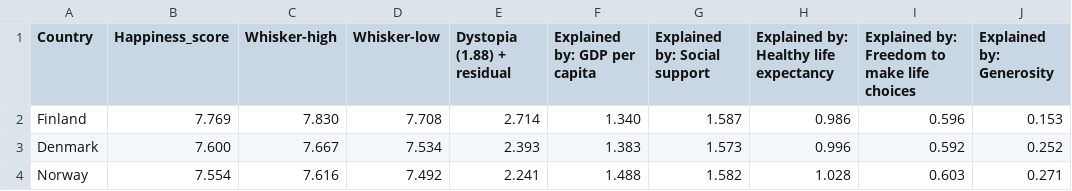
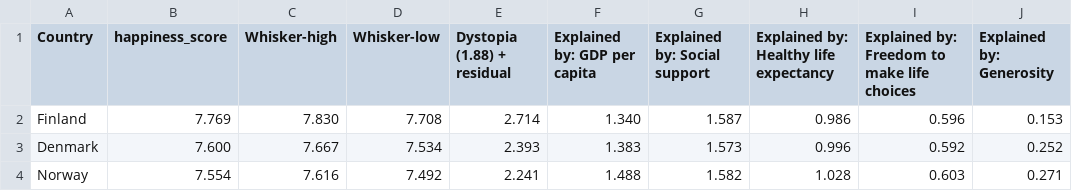
Before and after one commit to darrenKundasawmy/FIT3179, a CSV file: tutorial 9/data/Average_years.csv, drawn as a sheet; only a part is shown; the diff names each change by its address in the sheet, - before the commit and + after, or states it on an @@ line.

Commit message:
Update Average_years.csv

```diff
--- a/tutorial 9/data/Average_years.csv
+++ b/tutorial 9/data/Average_years.csv
-B1: Happiness_score
+B1: happiness_score
```
